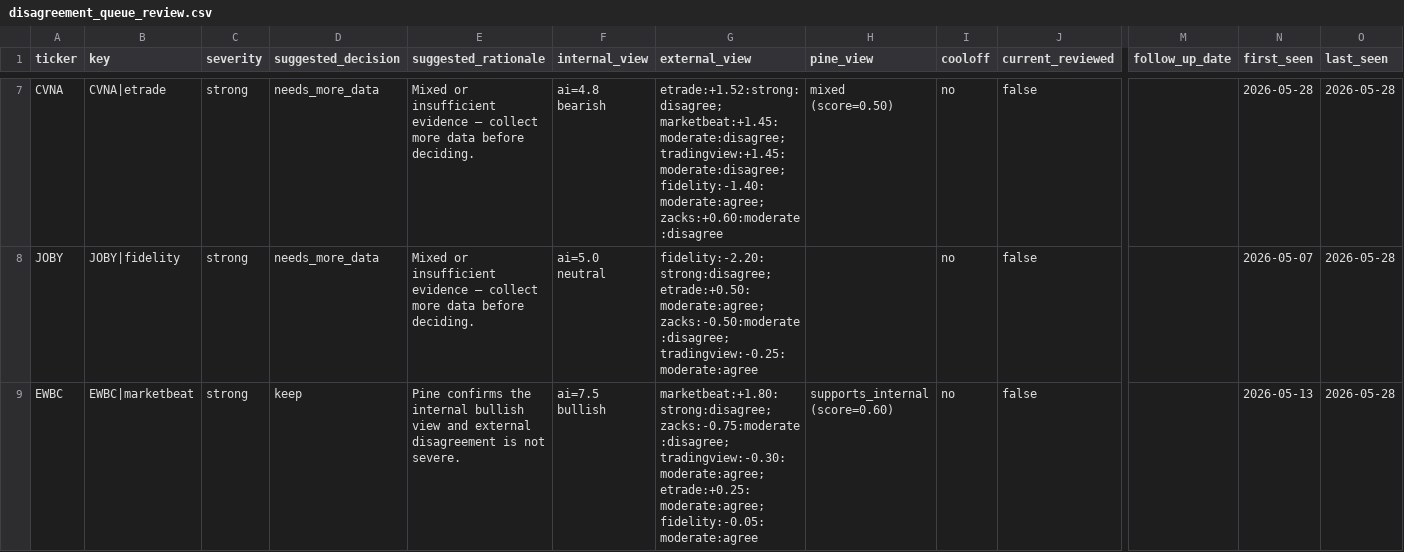
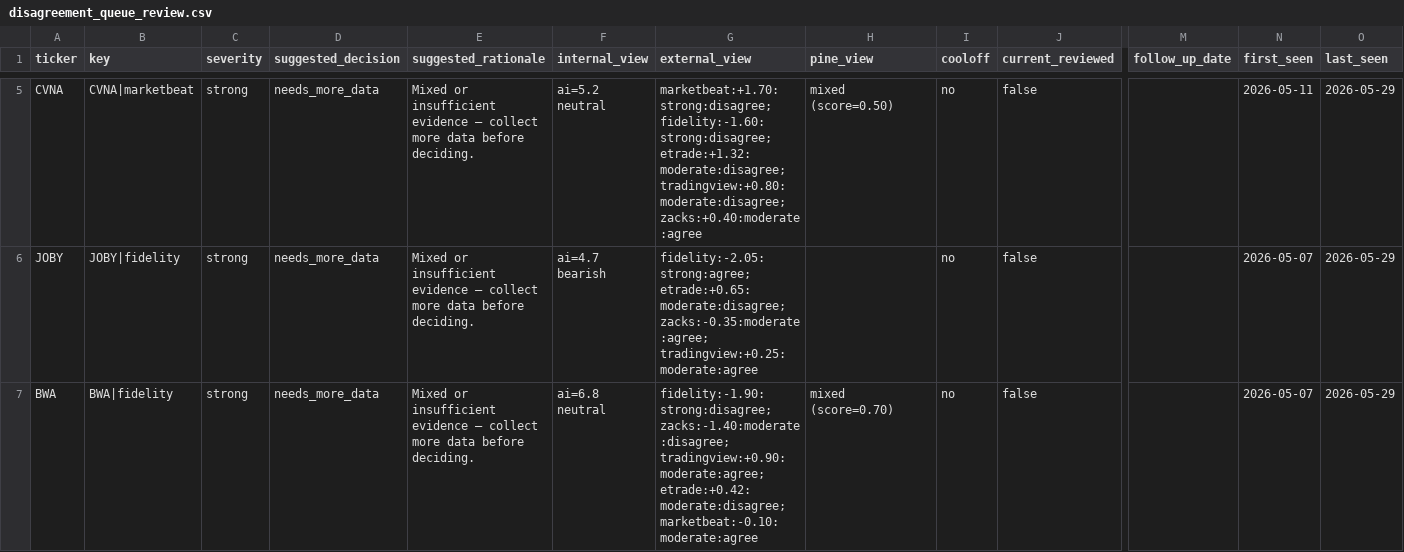
Before and after one commit to stdeplock-prog/ai-stock-rankings, a CSV file: data/reports/disagreement_queue_review.csv, drawn as a sheet; only a part is shown, gaps mark what is left out; removed rows and columns are numbered as before the commit, all else as after; rows hold the shown columns only; the diff covers the shown part only; the diff names each change by its address in the sheet, - before the commit and + after, or states it on an @@ line.

```diff
--- a/data/reports/disagreement_queue_review.csv
+++ b/data/reports/disagreement_queue_review.csv
-B5 (key): CVNA|etrade
+B5 (key): CVNA|marketbeat
-F5 (internal_view): ai=4.8 bearish
+F5 (internal_view): ai=5.2 neutral
-G5 (external_view): etrade:+1.52:strong:disagree; marketbeat:+1.45:moderate:disagree; tradingview:+1.45:moderate:disagree; fidelity:-1.40:moderate:agree; zacks:+0.60:moderate:disagree
+G5 (external_view): marketbeat:+1.70:strong:disagree; fidelity:-1.60:strong:disagree; etrade:+1.32:moderate:disagree; tradingview:+0.80:moderate:disagree; zacks:+0.40:moderate:agree
-N5 (first_seen): 2026-05-28
+N5 (first_seen): 2026-05-11
-O5:O6 (last_seen): 2026-05-28
+O5:O6 (last_seen): 2026-05-29
-F6 (internal_view): ai=5.0 neutral
+F6 (internal_view): ai=4.7 bearish
-G6 (external_view): fidelity:-2.20:strong:disagree; etrade:+0.50:moderate:agree; zacks:-0.50:moderate:disagree; tradingview:-0.25:moderate:agree
+G6 (external_view): fidelity:-2.05:strong:agree; etrade:+0.65:moderate:disagree; zacks:-0.35:moderate:agree; tradingview:+0.25:moderate:agree
-row 9: EWBC | EWBC|marketbeat | strong | keep | Pine confirms the internal bullish view and external disagreement is not severe. | ai=7.5 bullish | marketbeat:+1.80:strong:disagree; zacks:-0.75:moderate:disagree; tradingview:-0.30:moderate:agree; etrade:+0.25:moderate:agree; fidelity:-0.05:moderate:agree | supports_internal (score=0.60) | no | false |  | 2026-05-13 | 2026-05-28
+row 7: BWA | BWA|fidelity | strong | needs_more_data | Mixed or insufficient evidence — collect more data before deciding. | ai=6.8 neutral | fidelity:-1.90:strong:disagree; zacks:-1.40:moderate:disagree; tradingview:+0.90:moderate:agree; etrade:+0.42:moderate:disagree; marketbeat:-0.10:moderate:agree | mixed (score=0.70) | no | false |  | 2026-05-07 | 2026-05-29
```
Also changed, not shown: 3 added rows, 3 removed rows and 26 edited cells elsewhere in this file, data/processed/catalysts.csv, data/processed/scoring_outputs/rankings_daily_open.csv, 49 other files.
